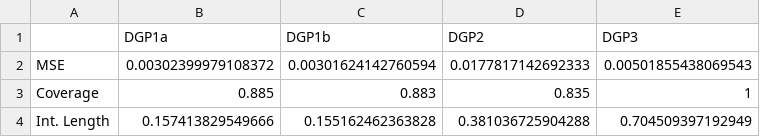
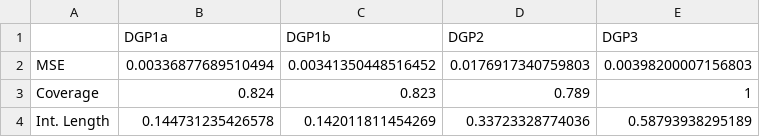
Before and after one commit to rafaelcalcantara/BART-RDD, a CSV file: Tables/xbcf_simulations_1.csv, drawn as a sheet.

Commit message:
Corrected XBCF simulations to report discarding burn in

```diff
--- a/Tables/xbcf_simulations_1.csv
+++ b/Tables/xbcf_simulations_1.csv
@@ -1,4 +1,4 @@
 "","DGP1a","DGP1b","DGP2","DGP3"
-"MSE",0.00302399979108372,0.00301624142760594,0.0177817142692333,0.00501855438069543
-"Coverage",0.885,0.883,0.835,1
-"Int. Length",0.157413829549666,0.155162462363828,0.381036725904288,0.704509397192949
+"MSE",0.00336877689510494,0.00341350448516452,0.0176917340759803,0.00398200007156803
+"Coverage",0.824,0.823,0.789,1
+"Int. Length",0.144731235426578,0.142011811454269,0.33723328774036,0.58793938295189
```
Also changed, not shown: 21 other files.
